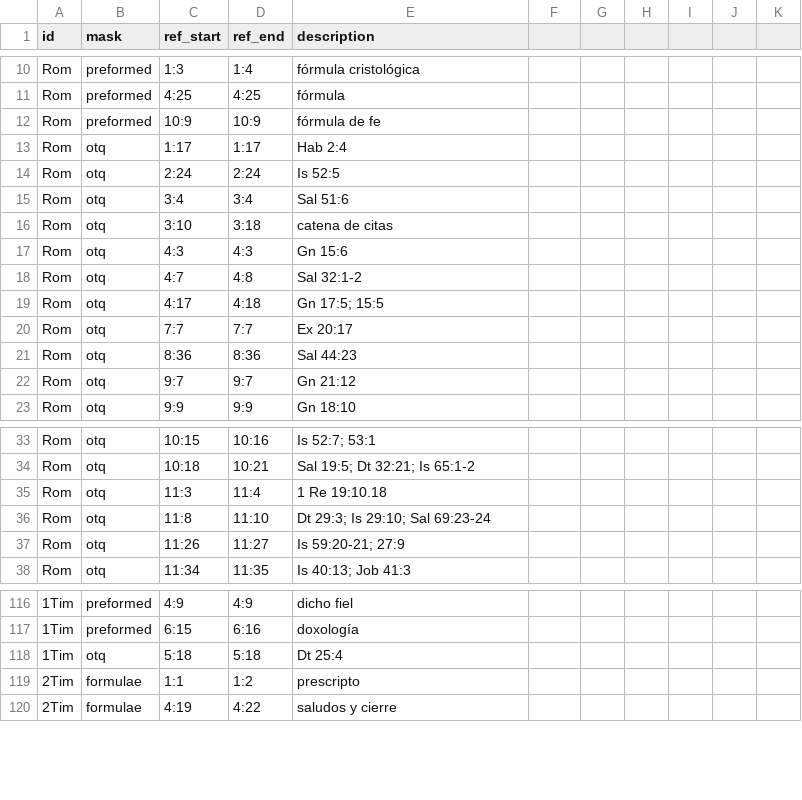
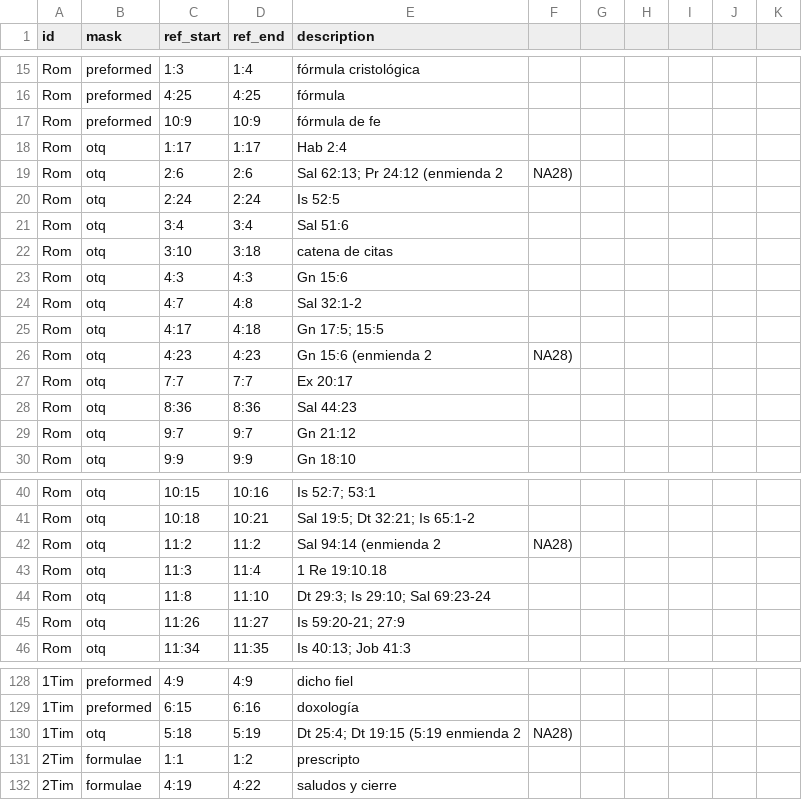
Before and after one commit to ferpecorrea-prog/paulinum, a CSV file: metadata/masks.csv, drawn as a sheet; only a part is shown, gaps mark what is left out; addresses are those after the commit; the diff covers the shown part only; the diff names each change by its address in the sheet, - before the commit and + after, or states it on an @@ line.

```diff
--- a/metadata/masks.csv
+++ b/metadata/masks.csv
+row 19: Rom | otq | 2:6 | 2:6 | Sal 62:13; Pr 24:12 (enmienda 2 | NA28)
+row 26: Rom | otq | 4:23 | 4:23 | Gn 15:6 (enmienda 2 | NA28)
+row 42: Rom | otq | 11:2 | 11:2 | Sal 94:14 (enmienda 2 | NA28)
-D130 (ref_end): 5:18
+D130 (ref_end): 5:19
-E130 (description): Dt 25:4
+E130 (description): Dt 25:4; Dt 19:15 (5:19 enmienda 2
-F130: (empty)
+F130: NA28)
```
Also changed, not shown: 9 added rows and 9 edited cells elsewhere in this file, 3 other files.
